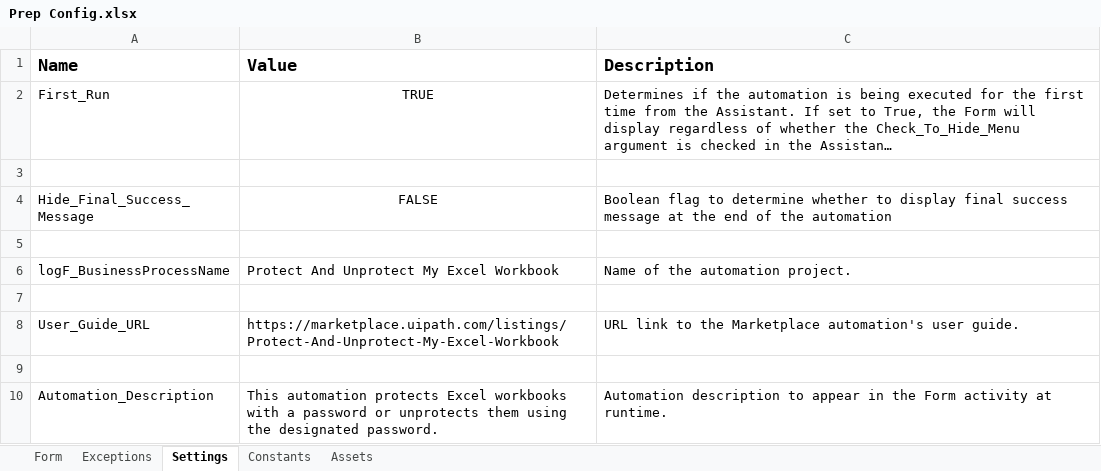
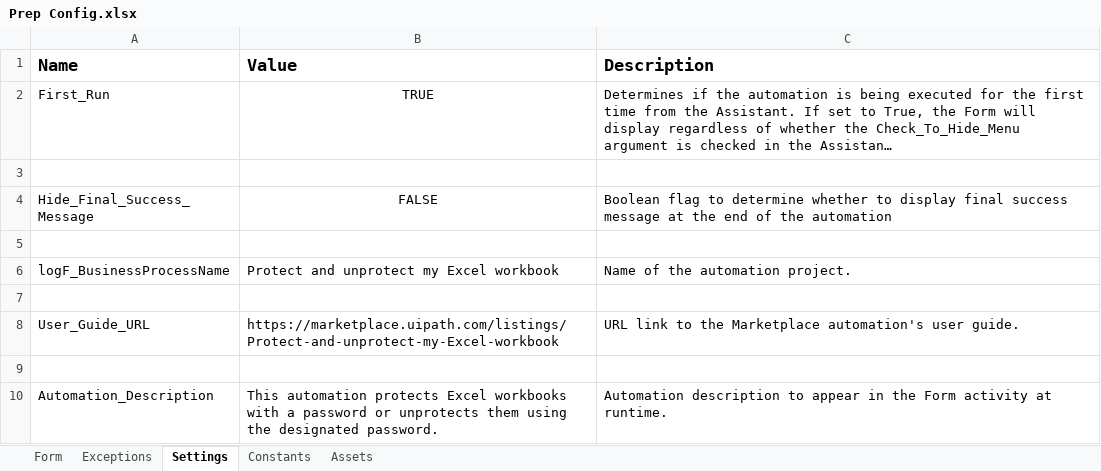
Before and after one commit to UiPath-Services/RTG_Protect-and-unprotect-my-Excel-workbook, an Excel workbook: Final Version/Data/Prep Config.xlsx, sheet Settings, drawn as a sheet; long unchanged cells end in …; values as stored, in another font and other column widths than the file's, no borders; conditional formats not drawn; the diff names each change by its address in the sheet, - before the commit and + after, or states it on an @@ line.

Commit message:
final version

```diff
--- a/Final Version/Data/Prep Config.xlsx (sheet Settings)
+++ b/Final Version/Data/Prep Config.xlsx (sheet Settings)
-B6 (Value): Protect And Unprotect My Excel Workbook
+B6 (Value): Protect and unprotect my Excel workbook
-B8 (Value): https://marketplace.uipath.com/listings/Protect-And-Unprotect-My-Excel-Workbook
+B8 (Value): https://marketplace.uipath.com/listings/Protect-and-unprotect-my-Excel-workbook
```
Also changed, not shown: 11 other files.
